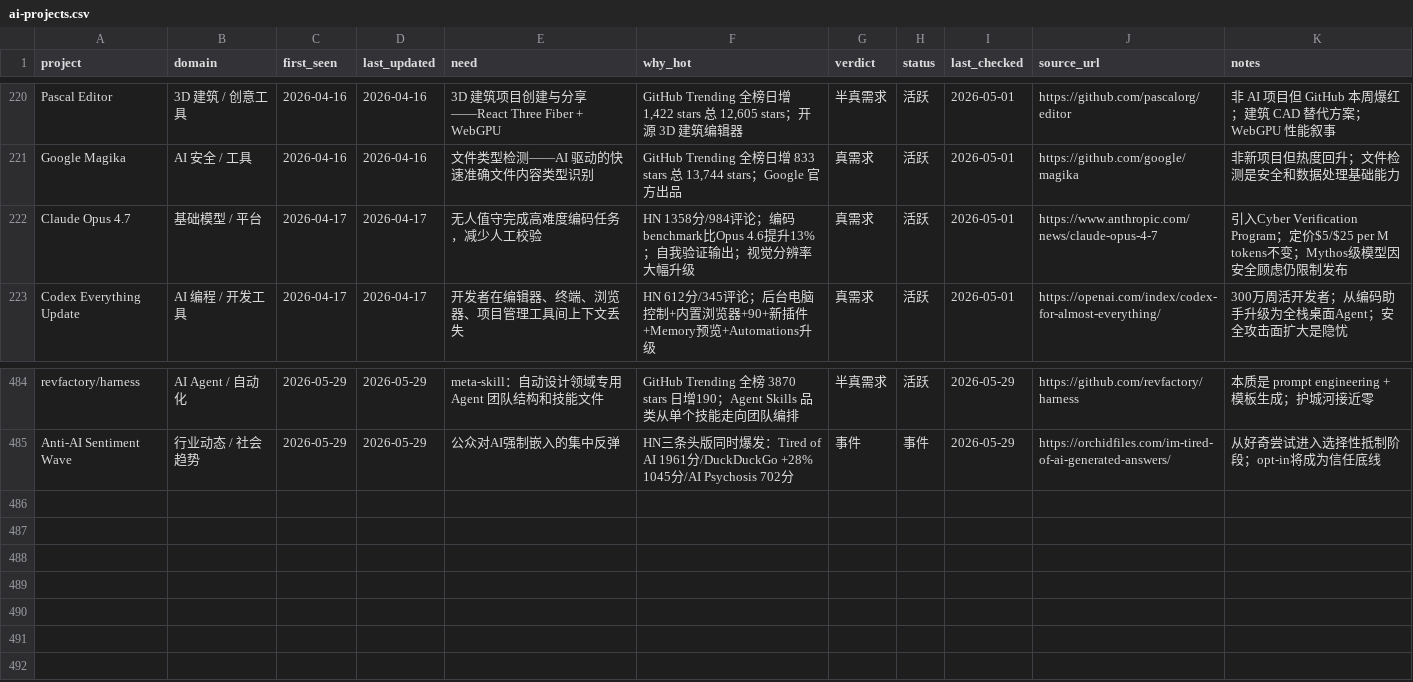
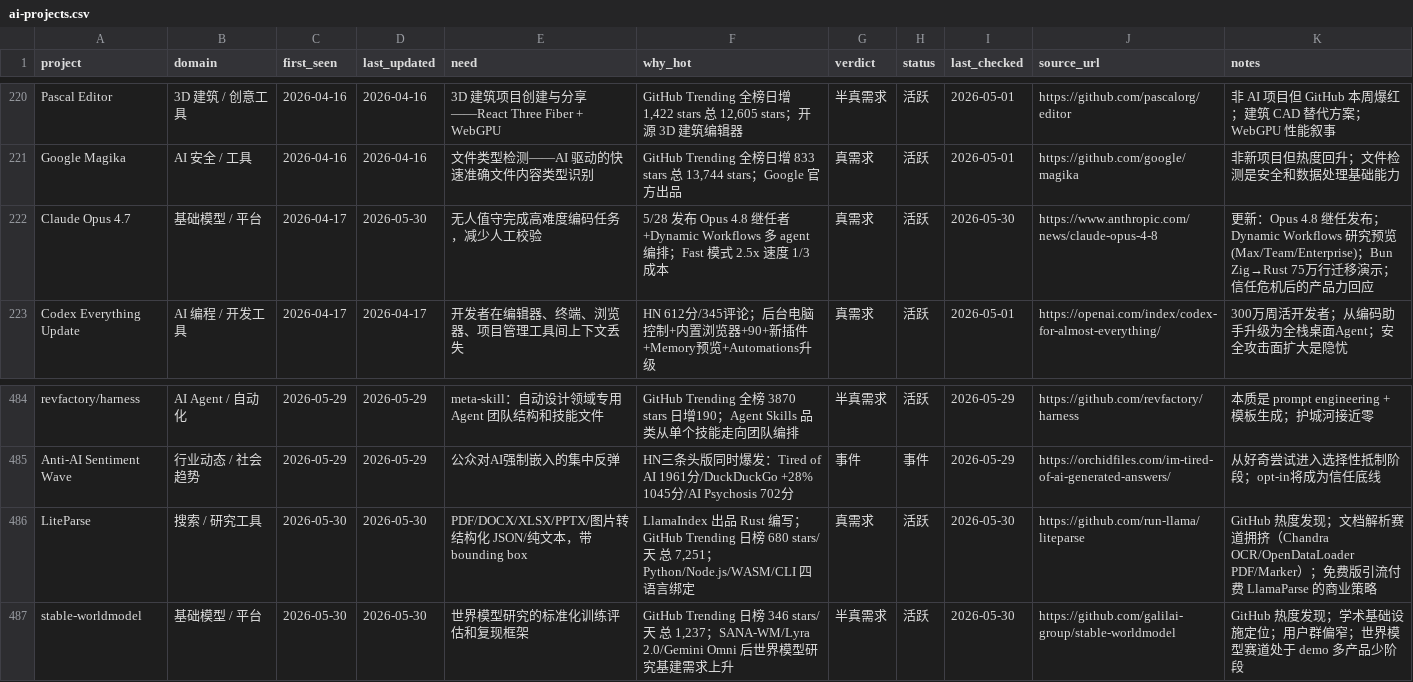
Before and after one commit to KuumaSan/AIProducts, a CSV file: tracking/ai-projects.csv, drawn as a sheet; only a part is shown, gaps mark what is left out.

Commit message:
Daily AI tracker update 2026-05-30

```diff
--- a/tracking/ai-projects.csv
+++ b/tracking/ai-projects.csv
@@ -221,3 +221,3 @@ Pascal Editor,3D 建筑 / 创意工具,2026-04-16,2026-04-16,3D 建筑项目创
 Google Magika,AI 安全 / 工具,2026-04-16,2026-04-16,文件类型检测——AI 驱动的快速准确文件内容类型识别,"GitHub Trending 全榜日增 833 stars 总 13,744 stars；Google 官方出品",真需求,活跃,2026-05-01,https://github.com/google/magika,非新项目但热度回升；文件检测是安全和数据处理基础能力
-Claude Opus 4.7,基础模型 / 平台,2026-04-17,2026-04-17,无人值守完成高难度编码任务，减少人工校验,HN 1358分/984评论；编码benchmark比Opus 4.6提升13%；自我验证输出；视觉分辨率大幅升级,真需求,活跃,2026-05-01,https://www.anthropic.com/news/claude-opus-4-7,引入Cyber Verification Program；定价$5/$25 per M tokens不变；Mythos级模型因安全顾虑仍限制发布
+Claude Opus 4.7,基础模型 / 平台,2026-04-17,2026-05-30,"无人值守完成高难度编码任务，减少人工校验","5/28 发布 Opus 4.8 继任者+Dynamic Workflows 多 agent 编排；Fast 模式 2.5x 速度 1/3 成本",真需求,活跃,2026-05-30,https://www.anthropic.com/news/claude-opus-4-8,"更新：Opus 4.8 继任发布；Dynamic Workflows 研究预览(Max/Team/Enterprise)；Bun Zig→Rust 75万行迁移演示；信任危机后的产品力回应"
 Codex Everything Update,AI 编程 / 开发工具,2026-04-17,2026-04-17,开发者在编辑器、终端、浏览器、项目管理工具间上下文丢失,HN 612分/345评论；后台电脑控制+内置浏览器+90+新插件+Memory预览+Automations升级,真需求,活跃,2026-05-01,https://openai.com/index/codex-for-almost-everything/,300万周活开发者；从编码助手升级为全栈桌面Agent；安全攻击面扩大是隐忧
@@ -485 +485,3 @@ revfactory/harness,AI Agent / 自动化,2026-05-29,2026-05-29,meta-skill：自
 Anti-AI Sentiment Wave,行业动态 / 社会趋势,2026-05-29,2026-05-29,公众对AI强制嵌入的集中反弹,"HN三条头版同时爆发：Tired of AI 1961分/DuckDuckGo +28% 1045分/AI Psychosis 702分",事件,事件,2026-05-29,https://orchidfiles.com/im-tired-of-ai-generated-answers/,从好奇尝试进入选择性抵制阶段；opt-in将成为信任底线
+LiteParse,搜索 / 研究工具,2026-05-30,2026-05-30,"PDF/DOCX/XLSX/PPTX/图片转结构化 JSON/纯文本，带 bounding box","LlamaIndex 出品 Rust 编写；GitHub Trending 日榜 680 stars/天 总 7,251；Python/Node.js/WASM/CLI 四语言绑定",真需求,活跃,2026-05-30,https://github.com/run-llama/liteparse,"GitHub 热度发现；文档解析赛道拥挤（Chandra OCR/OpenDataLoader PDF/Marker）；免费版引流付费 LlamaParse 的商业策略"
+stable-worldmodel,基础模型 / 平台,2026-05-30,2026-05-30,世界模型研究的标准化训练评估和复现框架,"GitHub Trending 日榜 346 stars/天 总 1,237；SANA-WM/Lyra 2.0/Gemini Omni 后世界模型研究基建需求上升",半真需求,活跃,2026-05-30,https://github.com/galilai-group/stable-worldmodel,"GitHub 热度发现；学术基础设施定位；用户群偏窄；世界模型赛道处于 demo 多产品少阶段"
```
